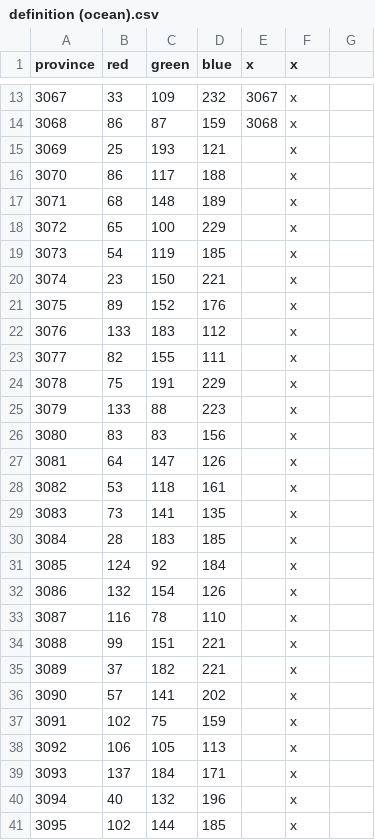
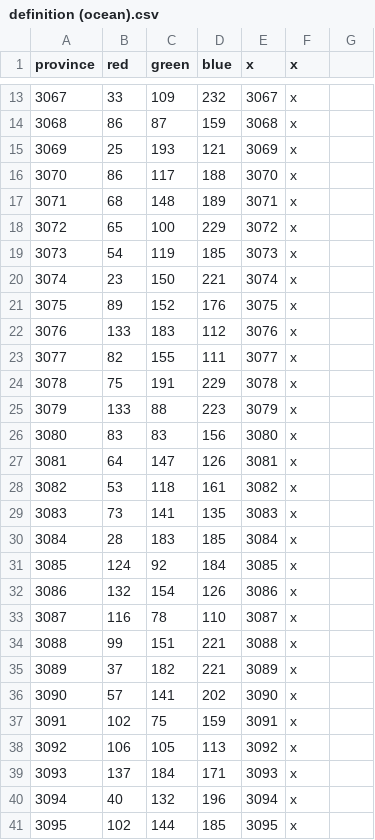
Before and after one commit to toilercleaner666/nirn, a CSV file: NirnUniversalis/map/definition (ocean).csv, drawn as a sheet; only a part is shown, gaps mark what is left out; the diff covers the shown part only.

Commit message:
Update definition (ocean).csv
Finished definition, fixed extra semicolons

```diff
--- a/NirnUniversalis/map/definition (ocean).csv
+++ b/NirnUniversalis/map/definition (ocean).csv
@@ -14,28 +14,28 @@ province;red;green;blue;x;x
 3068;86;87;159;3068;x
-3069;25;193;121;;x;
-3070;86;117;188;;x;
-3071;68;148;189;;x;
-3072;65;100;229;;x;
-3073;54;119;185;;x;
-3074;23;150;221;;x;
-3075;89;152;176;;x;
-3076;133;183;112;;x;
-3077;82;155;111;;x;
-3078;75;191;229;;x;
-3079;133;88;223;;x;
-3080;83;83;156;;x;
-3081;64;147;126;;x;
-3082;53;118;161;;x;
-3083;73;141;135;;x;
-3084;28;183;185;;x;
-3085;124;92;184;;x;
-3086;132;154;126;;x;
-3087;116;78;110;;x;
-3088;99;151;221;;x;
-3089;37;182;221;;x;
-3090;57;141;202;;x;
-3091;102;75;159;;x;
-3092;106;105;113;;x;
-3093;137;184;171;;x;
-3094;40;132;196;;x;
-3095;102;144;185;;x;
+3069;25;193;121;3069;x
+3070;86;117;188;3070;x
+3071;68;148;189;3071;x
+3072;65;100;229;3072;x
+3073;54;119;185;3073;x
+3074;23;150;221;3074;x
+3075;89;152;176;3075;x
+3076;133;183;112;3076;x
+3077;82;155;111;3077;x
+3078;75;191;229;3078;x
+3079;133;88;223;3079;x
+3080;83;83;156;3080;x
+3081;64;147;126;3081;x
+3082;53;118;161;3082;x
+3083;73;141;135;3083;x
+3084;28;183;185;3084;x
+3085;124;92;184;3085;x
+3086;132;154;126;3086;x
+3087;116;78;110;3087;x
+3088;99;151;221;3088;x
+3089;37;182;221;3089;x
+3090;57;141;202;3090;x
+3091;102;75;159;3091;x
+3092;106;105;113;3092;x
+3093;137;184;171;3093;x
+3094;40;132;196;3094;x
+3095;102;144;185;3095;x
```
Also changed, not shown: 1 added row, 1 removed row and 62 edited cells elsewhere in this file.
